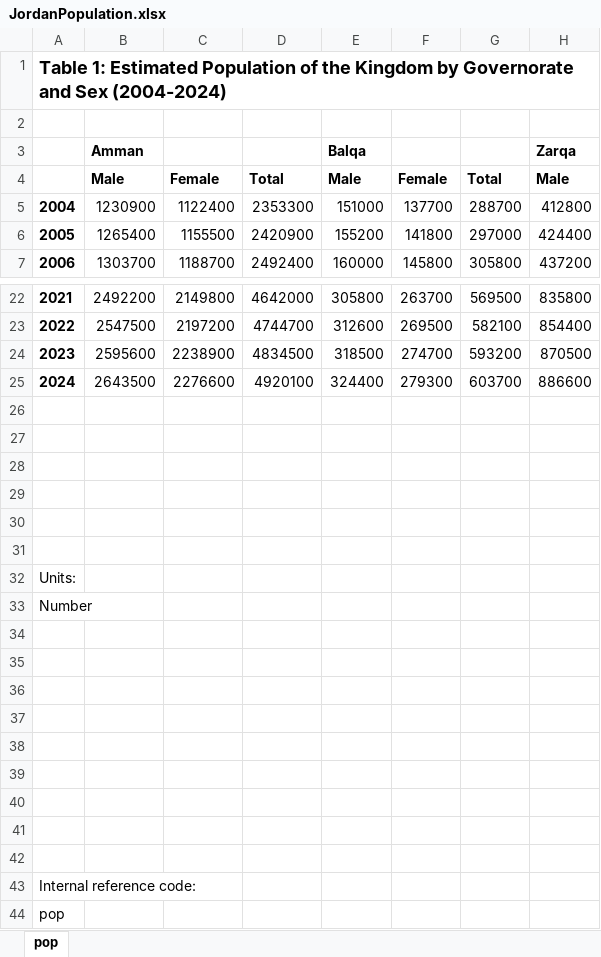
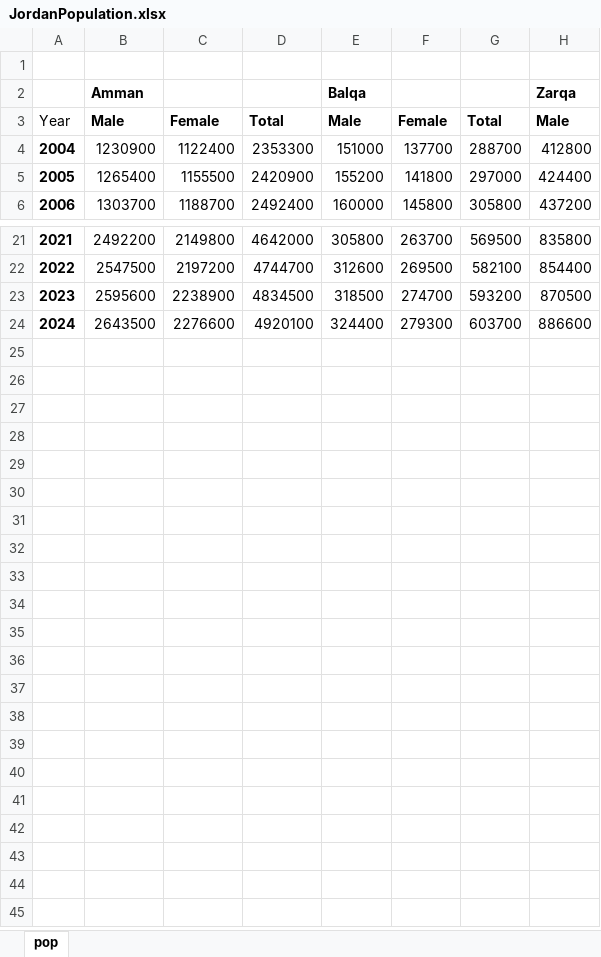
Before and after one commit to AhmadJer99/ExcelReader, an Excel workbook: ExcelReader/JordanPopulation.xlsx, sheet pop, drawn as a sheet; only a part is shown, gaps mark what is left out; values as stored, in another font and other column widths than the file's, no borders; removed rows and columns are numbered as before the commit, all else as after; rows hold the shown columns only; the diff names each change by its address in the sheet, - before the commit and + after, or states it on an @@ line.

```diff
--- a/ExcelReader/JordanPopulation.xlsx (sheet pop)
+++ b/ExcelReader/JordanPopulation.xlsx (sheet pop)
-row 1: Table 1: Estimated Population of the Kingdom by Governorate and Sex (2004-2024)
@@ column A renumbered in row 3 @@
-row 26: (empty)
-row 27: (empty)
-row 28: (empty)
-row 29: (empty)
-row 30: (empty)
-row 31: (empty)
-row 32: Units:
-row 33: Number
-row 34: (empty)
-row 35: (empty)
-row 36: (empty)
-row 37: (empty)
-row 38: (empty)
-row 39: (empty)
-row 40: (empty)
-row 41: (empty)
-row 42: (empty)
-row 43: Internal reference code:
-row 44: pop
```
Also changed, not shown: 9 other files.
